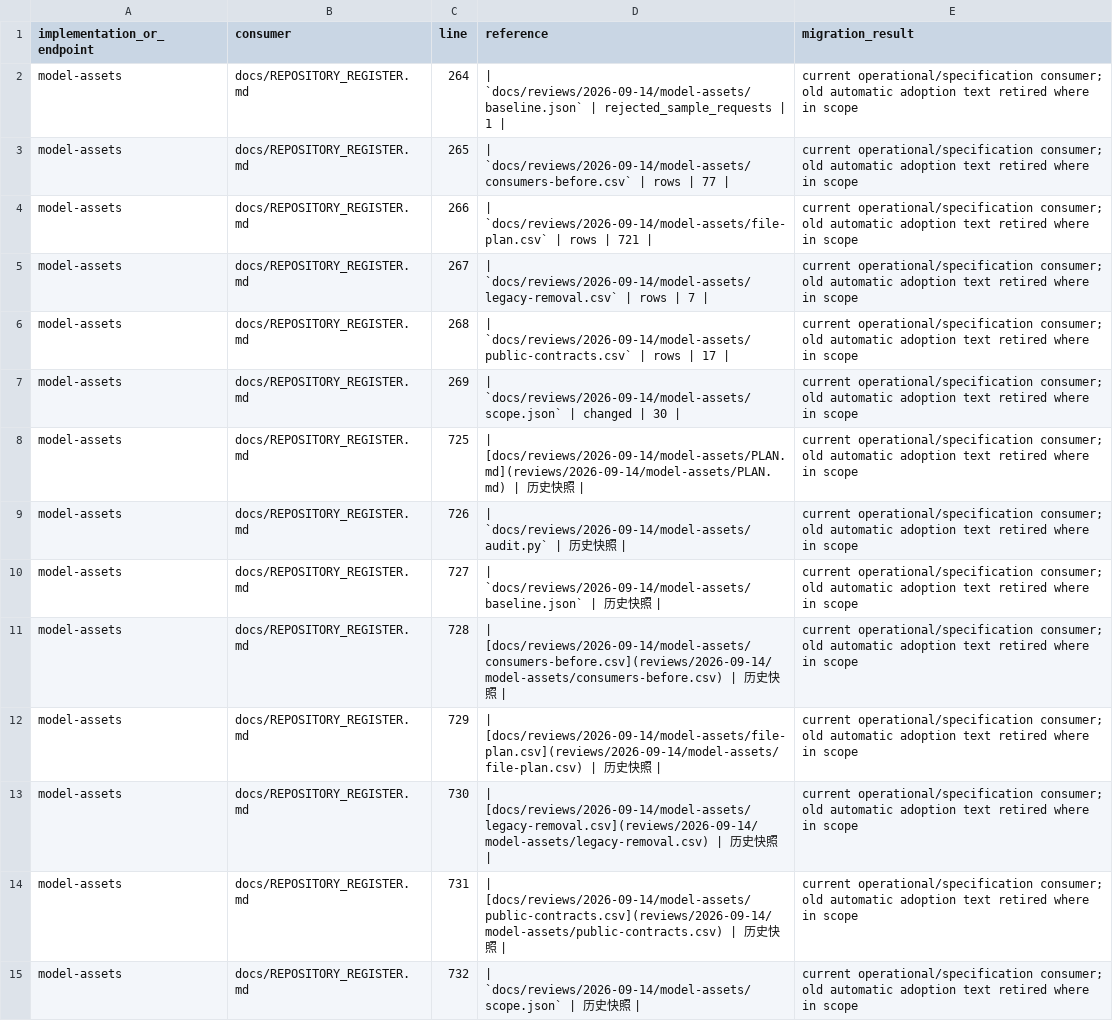
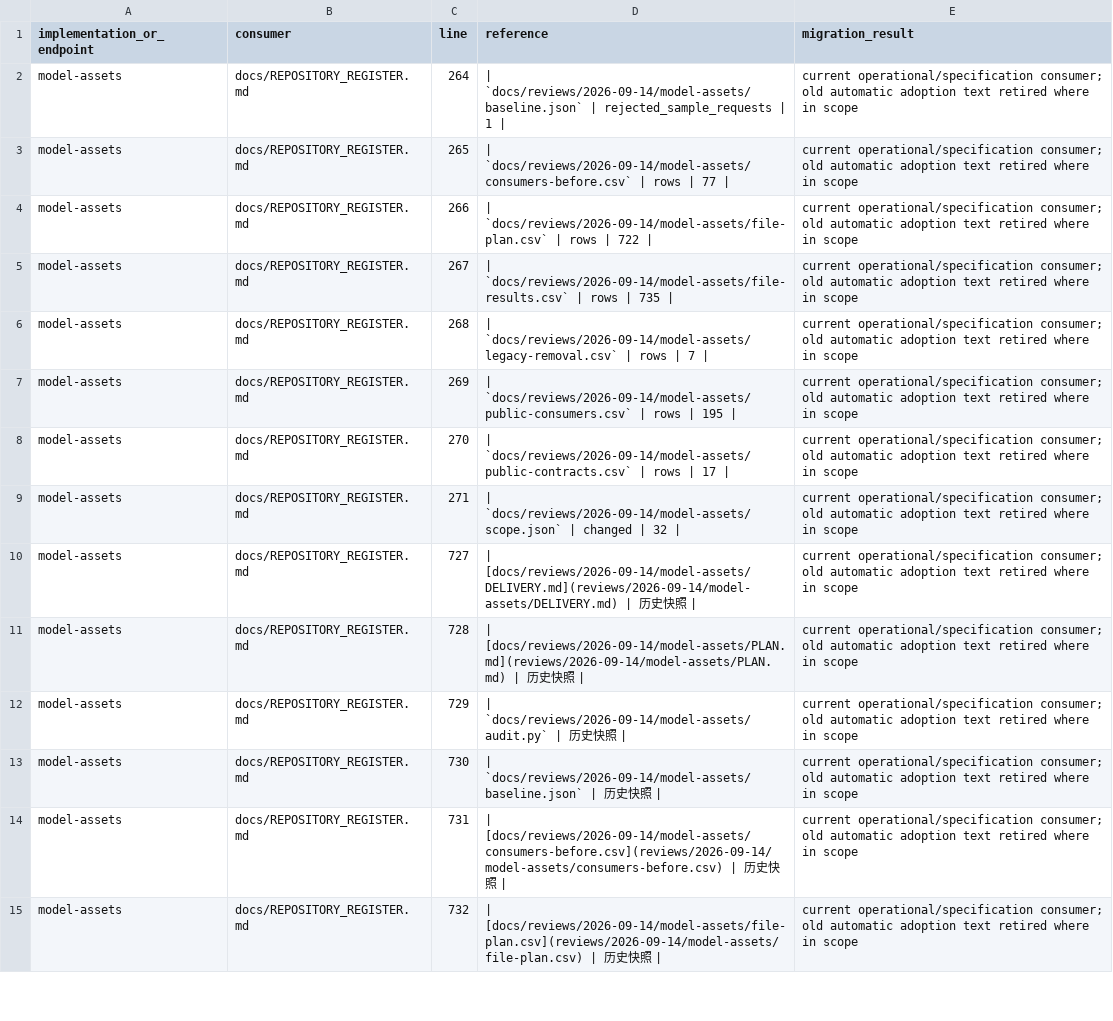
Before and after one commit to niuroumiantt/InResearch.ai, a CSV file: docs/reviews/2026-09-14/model-assets/public-consumers.csv, drawn as a sheet; only a part is shown; the diff covers the shown part only.

```diff
--- a/docs/reviews/2026-09-14/model-assets/public-consumers.csv
+++ b/docs/reviews/2026-09-14/model-assets/public-consumers.csv
@@ -3,13 +3,13 @@ model-assets,docs/REPOSITORY_REGISTER.md,264,| `docs/reviews/2026-09-14/model-as
 model-assets,docs/REPOSITORY_REGISTER.md,265,| `docs/reviews/2026-09-14/model-assets/consumers-before.csv` | rows | 77 |,current operational/specification consumer; old automatic adoption text retired where in scope
-model-assets,docs/REPOSITORY_REGISTER.md,266,| `docs/reviews/2026-09-14/model-assets/file-plan.csv` | rows | 721 |,current operational/specification consumer; old automatic adoption text retired where in scope
-model-assets,docs/REPOSITORY_REGISTER.md,267,| `docs/reviews/2026-09-14/model-assets/legacy-removal.csv` | rows | 7 |,current operational/specification consumer; old automatic adoption text retired where in scope
-model-assets,docs/REPOSITORY_REGISTER.md,268,| `docs/reviews/2026-09-14/model-assets/public-contracts.csv` | rows | 17 |,current operational/specification consumer; old automatic adoption text retired where in scope
-model-assets,docs/REPOSITORY_REGISTER.md,269,| `docs/reviews/2026-09-14/model-assets/scope.json` | changed | 30 |,current operational/specification consumer; old automatic adoption text retired where in scope
-model-assets,docs/REPOSITORY_REGISTER.md,725,| [docs/reviews/2026-09-14/model-assets/PLAN.md](reviews/2026-09-14/model-assets/PLAN.md) | 历史快照 |,current operational/specification consumer; old automatic adoption text retired where in scope
-model-assets,docs/REPOSITORY_REGISTER.md,726,| `docs/reviews/2026-09-14/model-assets/audit.py` | 历史快照 |,current operational/specification consumer; old automatic adoption text retired where in scope
-model-assets,docs/REPOSITORY_REGISTER.md,727,| `docs/reviews/2026-09-14/model-assets/baseline.json` | 历史快照 |,current operational/specification consumer; old automatic adoption text retired where in scope
-model-assets,docs/REPOSITORY_REGISTER.md,728,| [docs/reviews/2026-09-14/model-assets/consumers-before.csv](reviews/2026-09-14/model-assets/consumers-before.csv) | 历史快照 |,current operational/specification consumer; old automatic adoption text retired where in scope
-model-assets,docs/REPOSITORY_REGISTER.md,729,| [docs/reviews/2026-09-14/model-assets/file-plan.csv](reviews/2026-09-14/model-assets/file-plan.csv) | 历史快照 |,current operational/specification consumer; old automatic adoption text retired where in scope
-model-assets,docs/REPOSITORY_REGISTER.md,730,| [docs/reviews/2026-09-14/model-assets/legacy-removal.csv](reviews/2026-09-14/model-assets/legacy-removal.csv) | 历史快照 |,current operational/specification consumer; old automatic adoption text retired where in scope
-model-assets,docs/REPOSITORY_REGISTER.md,731,| [docs/reviews/2026-09-14/model-assets/public-contracts.csv](reviews/2026-09-14/model-assets/public-contracts.csv) | 历史快照 |,current operational/specification consumer; old automatic adoption text retired where in scope
-model-assets,docs/REPOSITORY_REGISTER.md,732,| `docs/reviews/2026-09-14/model-assets/scope.json` | 历史快照 |,current operational/specification consumer; old automatic adoption text retired where in scope
+model-assets,docs/REPOSITORY_REGISTER.md,266,| `docs/reviews/2026-09-14/model-assets/file-plan.csv` | rows | 722 |,current operational/specification consumer; old automatic adoption text retired where in scope
+model-assets,docs/REPOSITORY_REGISTER.md,267,| `docs/reviews/2026-09-14/model-assets/file-results.csv` | rows | 735 |,current operational/specification consumer; old automatic adoption text retired where in scope
+model-assets,docs/REPOSITORY_REGISTER.md,268,| `docs/reviews/2026-09-14/model-assets/legacy-removal.csv` | rows | 7 |,current operational/specification consumer; old automatic adoption text retired where in scope
+model-assets,docs/REPOSITORY_REGISTER.md,269,| `docs/reviews/2026-09-14/model-assets/public-consumers.csv` | rows | 195 |,current operational/specification consumer; old automatic adoption text retired where in scope
+model-assets,docs/REPOSITORY_REGISTER.md,270,| `docs/reviews/2026-09-14/model-assets/public-contracts.csv` | rows | 17 |,current operational/specification consumer; old automatic adoption text retired where in scope
+model-assets,docs/REPOSITORY_REGISTER.md,271,| `docs/reviews/2026-09-14/model-assets/scope.json` | changed | 32 |,current operational/specification consumer; old automatic adoption text retired where in scope
+model-assets,docs/REPOSITORY_REGISTER.md,727,| [docs/reviews/2026-09-14/model-assets/DELIVERY.md](reviews/2026-09-14/model-assets/DELIVERY.md) | 历史快照 |,current operational/specification consumer; old automatic adoption text retired where in scope
+model-assets,docs/REPOSITORY_REGISTER.md,728,| [docs/reviews/2026-09-14/model-assets/PLAN.md](reviews/2026-09-14/model-assets/PLAN.md) | 历史快照 |,current operational/specification consumer; old automatic adoption text retired where in scope
+model-assets,docs/REPOSITORY_REGISTER.md,729,| `docs/reviews/2026-09-14/model-assets/audit.py` | 历史快照 |,current operational/specification consumer; old automatic adoption text retired where in scope
+model-assets,docs/REPOSITORY_REGISTER.md,730,| `docs/reviews/2026-09-14/model-assets/baseline.json` | 历史快照 |,current operational/specification consumer; old automatic adoption text retired where in scope
+model-assets,docs/REPOSITORY_REGISTER.md,731,| [docs/reviews/2026-09-14/model-assets/consumers-before.csv](reviews/2026-09-14/model-assets/consumers-before.csv) | 历史快照 |,current operational/specification consumer; old automatic adoption text retired where in scope
+model-assets,docs/REPOSITORY_REGISTER.md,732,| [docs/reviews/2026-09-14/model-assets/file-plan.csv](reviews/2026-09-14/model-assets/file-plan.csv) | 历史快照 |,current operational/specification consumer; old automatic adoption text retired where in scope
```
Also changed, not shown: 7 added rows and 13 edited cells elsewhere in this file, 7 other files.
